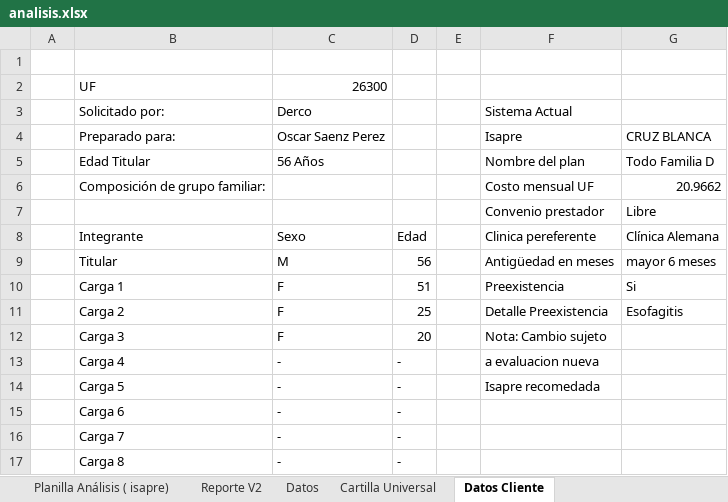
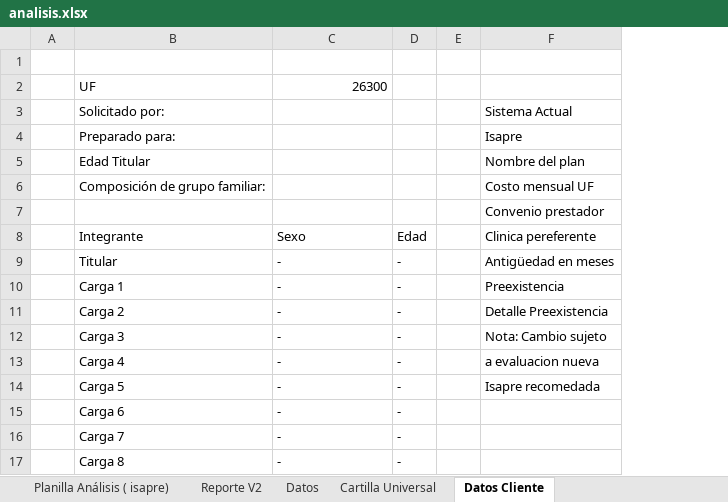
Before and after one commit to gjmorale/medcares, an Excel workbook: Templates/analisis.xlsx, sheet Datos Cliente, drawn as a sheet; values as stored, in another font and other column widths than the file's, no borders; the diff names each change by its address in the sheet, - before the commit and + after, or states it on an @@ line.

```diff
--- a/Templates/analisis.xlsx (sheet Datos Cliente)
+++ b/Templates/analisis.xlsx (sheet Datos Cliente)
-column G (Clínica Alemana), rows 4-7: CRUZ BLANCA | Todo Familia D | 20.9662 | Libre; rows 9-11: mayor 6 meses | Si | Esofagitis
-C3 (Sexo): Derco
+C3 (Sexo): (empty)
-C4 (Sexo): Oscar Saenz Perez
+C4 (Sexo): (empty)
-C5 (Sexo): 56 Años
+C5 (Sexo): (empty)
-C9 (Sexo): M
+C9 (Sexo): -
-D9 (Edad): 56
+D9 (Edad): -
-C10:C12 (Sexo): F
+C10:C12 (Sexo): -
-D10 (Edad): 51
+D10 (Edad): -
-D11 (Edad): 25
+D11 (Edad): -
-D12 (Edad): 20
+D12 (Edad): -
```
Also changed, not shown: sheet Cartilla Universal, sheet Datos, sheet Planilla Análisis ( isapre), sheet Reporte V2, formulas that keep their value, hidden cells, charts or pictures, 4 other files.
